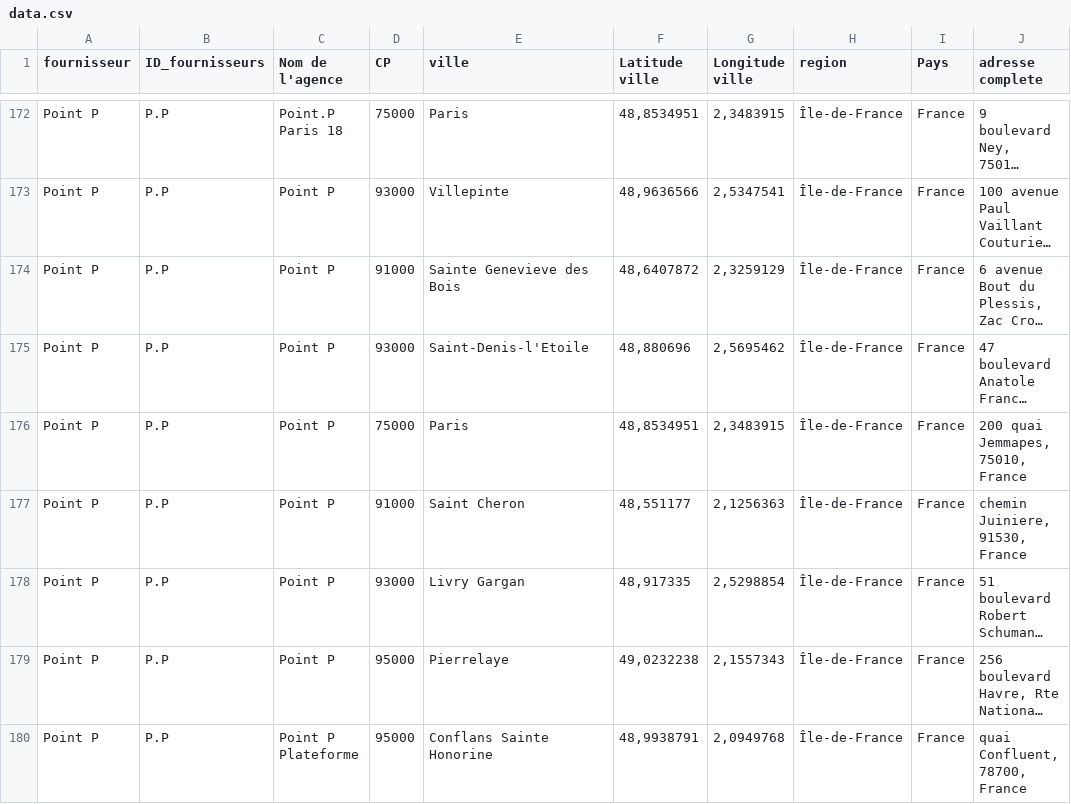
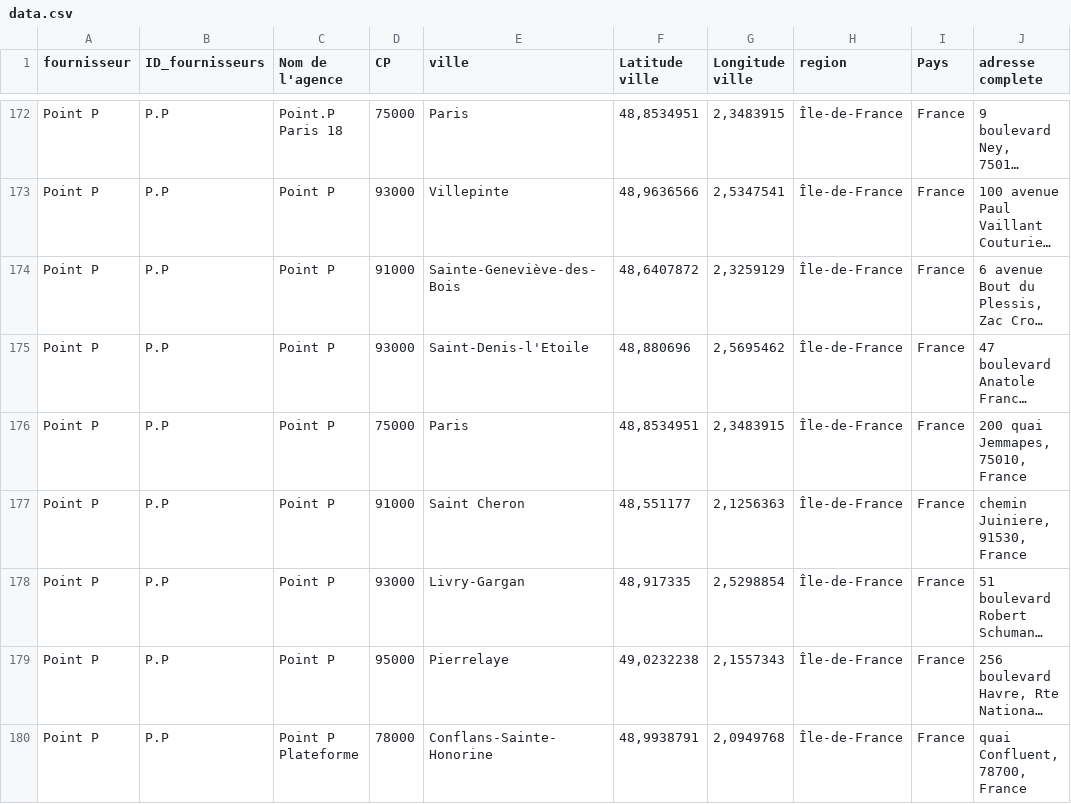
Before and after one commit to oumaimabarkka-commits/kayin-18, a CSV file: data.csv, drawn as a sheet; only a part is shown, gaps mark what is left out; long unchanged cells end in …; the diff covers the shown part only; the diff names each change by its address in the sheet, - before the commit and + after, or states it on an @@ line.

```diff
--- a/data.csv
+++ b/data.csv
-E174 (ville): Sainte Genevieve des Bois
+E174 (ville): Sainte-Geneviève-des-Bois
-E178 (ville): Livry Gargan
+E178 (ville): Livry-Gargan
-D180 (CP): 95000
+D180 (CP): 78000
-E180 (ville): Conflans Sainte Honorine
+E180 (ville): Conflans-Sainte-Honorine
```
Also changed, not shown: 77 edited cells elsewhere in this file.
